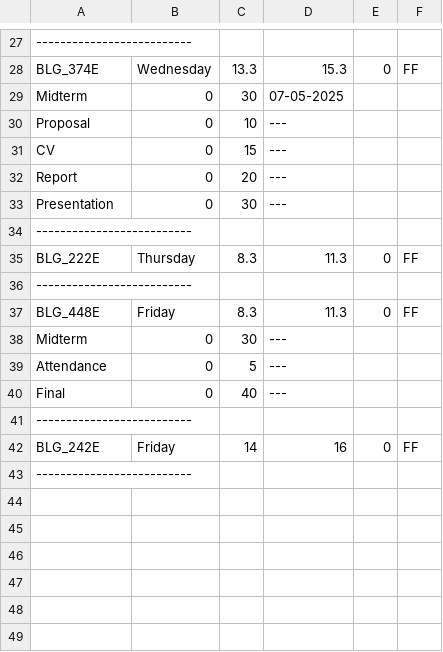
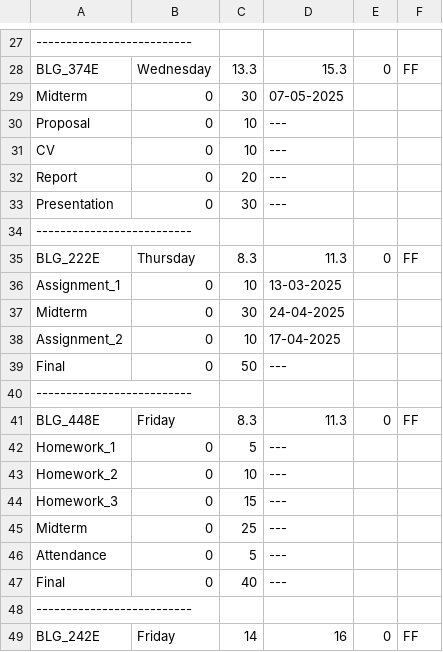
Before and after one commit to erdemtoruk/Lectures, a CSV file: save/Spring_2025.csv, drawn as a sheet; only a part is shown, gaps mark what is left out; the shorter side is filled out with more unchanged rows.

Commit message:
New data added

```diff
--- a/save/Spring_2025.csv
+++ b/save/Spring_2025.csv
@@ -30,3 +30,3 @@ Midterm,0,30,07-05-2025
 Proposal,0,10,---
-CV,0,15,---
+CV,0,10,---
 Report,0,20,---
@@ -35,5 +35,12 @@ Presentation,0,30,---
 BLG_222E,Thursday,8.3,11.3,0,FF
+Assignment_1,0,10,13-03-2025
+Midterm,0,30,24-04-2025
+Assignment_2,0,10,17-04-2025
+Final,0,50,---
 --------------------------
 BLG_448E,Friday,8.3,11.3,0,FF
-Midterm,0,30,---
+Homework_1,0,5,---
+Homework_2,0,10,---
+Homework_3,0,15,---
+Midterm,0,25,---
 Attendance,0,5,---
```
Also changed, not shown: 2 other files.
